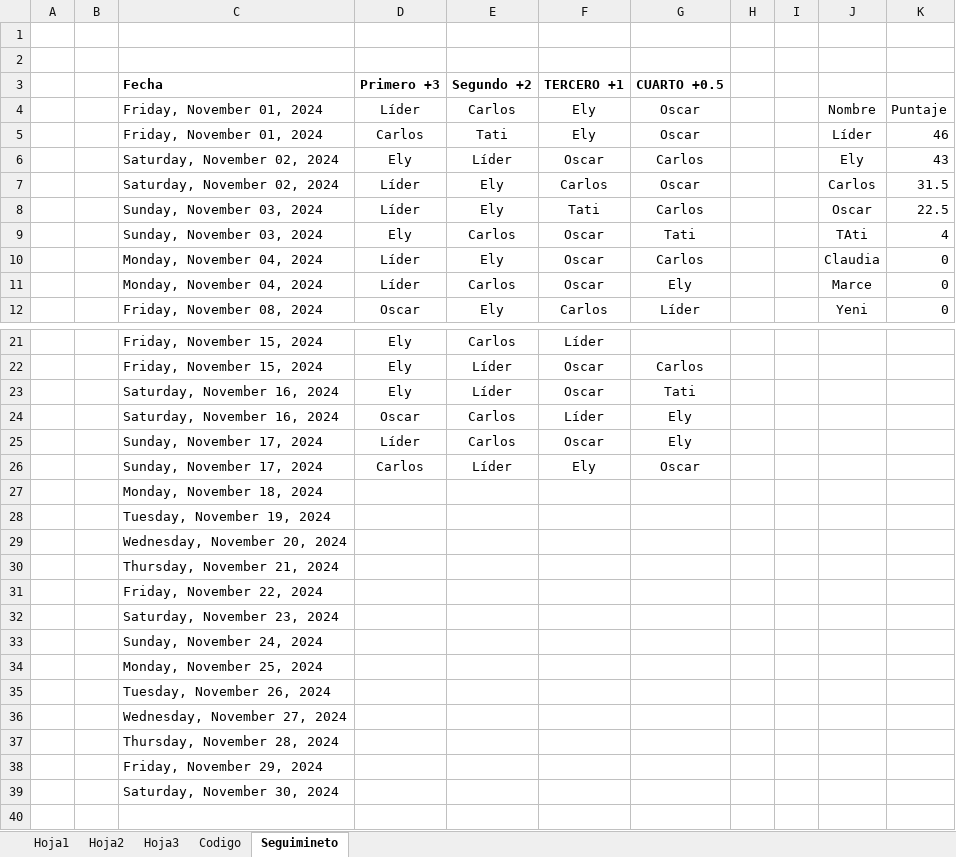
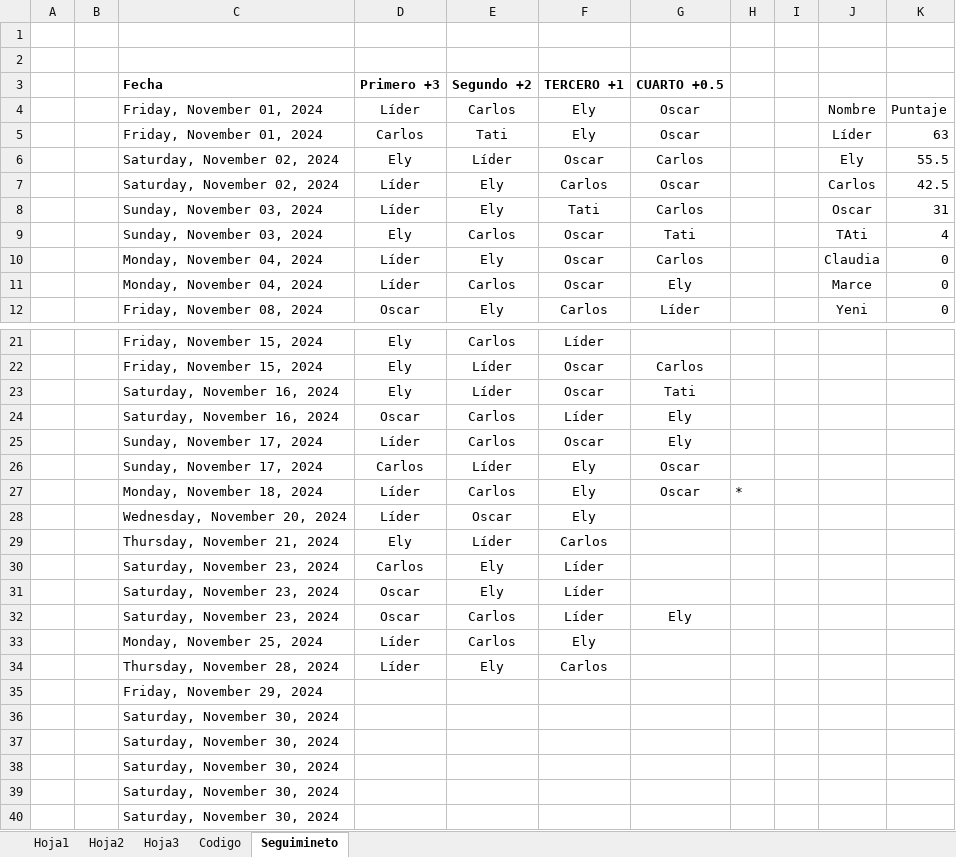
Before and after one commit to diacono81/WebLUdo, an Excel workbook: Datos.xlsm, sheet Seguimineto, drawn as a sheet; only a part is shown, gaps mark what is left out; values as stored, in another font and other column widths than the file's, no borders; table styles not drawn; removed rows and columns are numbered as before the commit, all else as after; the diff names each change by its address in the sheet, - before the commit and + after, or states it on an @@ line.

```diff
--- a/Datos.xlsm (sheet Seguimineto)
+++ b/Datos.xlsm (sheet Seguimineto)
-K5: 46
+K5: 63
-K6: 43
+K6: 55.5
-K7: 31.5
+K7: 42.5
-K8: 22.5
+K8: 31
-row 27:  |  | Monday, November 18, 2024
-row 28:  |  | Tuesday, November 19, 2024
-row 29:  |  | Wednesday, November 20, 2024
-row 30:  |  | Thursday, November 21, 2024
-row 31:  |  | Friday, November 22, 2024
-row 32:  |  | Saturday, November 23, 2024
-row 33:  |  | Sunday, November 24, 2024
-row 34:  |  | Monday, November 25, 2024
-row 35:  |  | Tuesday, November 26, 2024
-row 36:  |  | Wednesday, November 27, 2024
-row 37:  |  | Thursday, November 28, 2024
+row 27:  |  | Monday, November 18, 2024 | Líder | Carlos | Ely | Oscar | *
+row 28:  |  | Wednesday, November 20, 2024 | Líder | Oscar | Ely
+row 29:  |  | Thursday, November 21, 2024 | Ely | Líder | Carlos
+row 30:  |  | Saturday, November 23, 2024 | Carlos | Ely | Líder
+row 31:  |  | Saturday, November 23, 2024 | Oscar | Ely | Líder
+row 32:  |  | Saturday, November 23, 2024 | Oscar | Carlos | Líder | Ely
+row 33:  |  | Monday, November 25, 2024 | Líder | Carlos | Ely
+row 34:  |  | Thursday, November 28, 2024 | Líder | Ely | Carlos
+row 36:  |  | Saturday, November 30, 2024
+row 37:  |  | Saturday, November 30, 2024
+row 38:  |  | Saturday, November 30, 2024
+row 39:  |  | Saturday, November 30, 2024
```
Also changed, not shown: sheet Hoja1, sheet Codigo, 2 other files.
